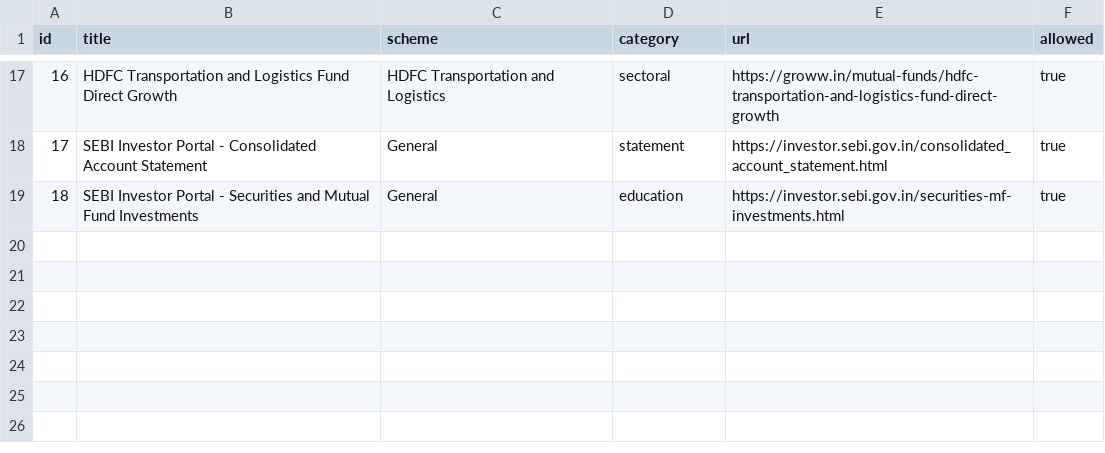
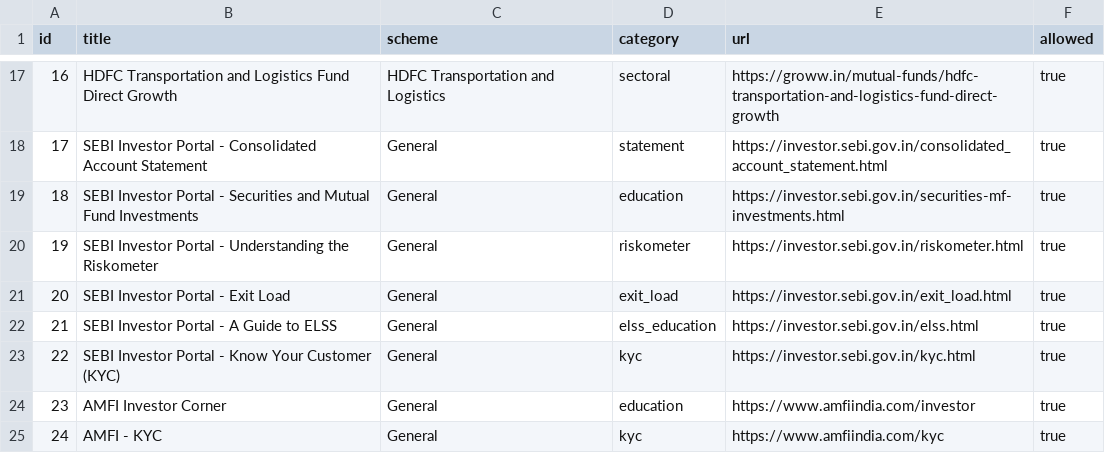
Before and after one commit to syedibrahimquadri/New_AI_Chat_bot, a CSV file: data/sources.csv, drawn as a sheet; only a part is shown, gaps mark what is left out; the diff names each change by its address in the sheet, - before the commit and + after, or states it on an @@ line.

```diff
--- a/data/sources.csv
+++ b/data/sources.csv
+row 20: 19 | SEBI Investor Portal - Understanding the Riskometer | General | riskometer | https://investor.sebi.gov.in/riskometer.html | true
+row 21: 20 | SEBI Investor Portal - Exit Load | General | exit_load | https://investor.sebi.gov.in/exit_load.html | true
+row 22: 21 | SEBI Investor Portal - A Guide to ELSS | General | elss_education | https://investor.sebi.gov.in/elss.html | true
+row 23: 22 | SEBI Investor Portal - Know Your Customer (KYC) | General | kyc | https://investor.sebi.gov.in/kyc.html | true
+row 24: 23 | AMFI Investor Corner | General | education | https://www.amfiindia.com/investor | true
+row 25: 24 | AMFI - KYC | General | kyc | https://www.amfiindia.com/kyc | true
```
Also changed, not shown: 13 other files.
